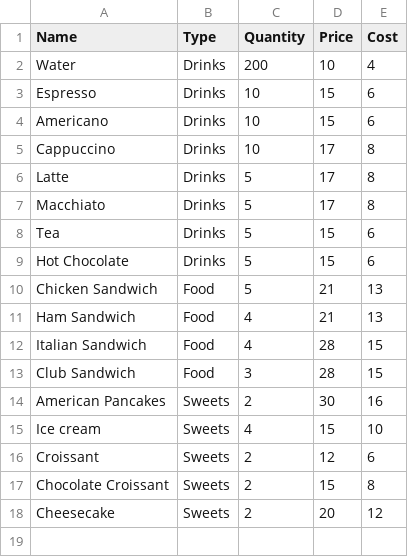
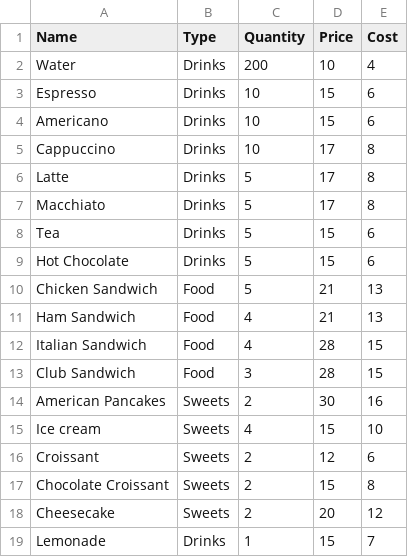
Before and after one commit to alexandrastroiu/CoffeeShop-OOP-Project, a CSV file: data/products_bucharest.csv, drawn as a sheet.

```diff
--- a/data/products_bucharest.csv
+++ b/data/products_bucharest.csv
@@ -18 +18,2 @@ Chocolate Croissant,Sweets,2,15,8
 Cheesecake,Sweets,2,20,12
+Lemonade,Drinks,1,15,7
```
Also changed, not shown: data/produse_cluj.csv, 8 other files.
